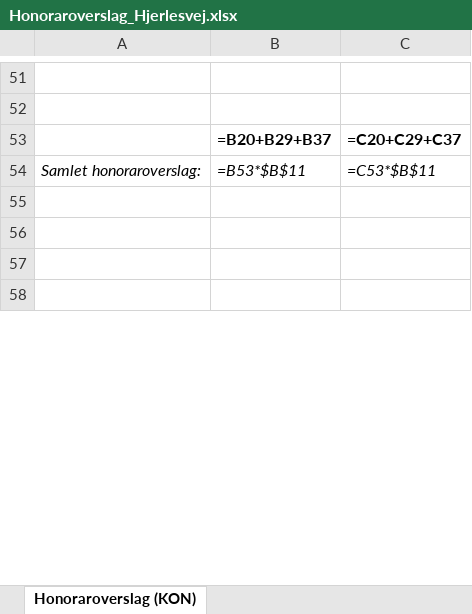
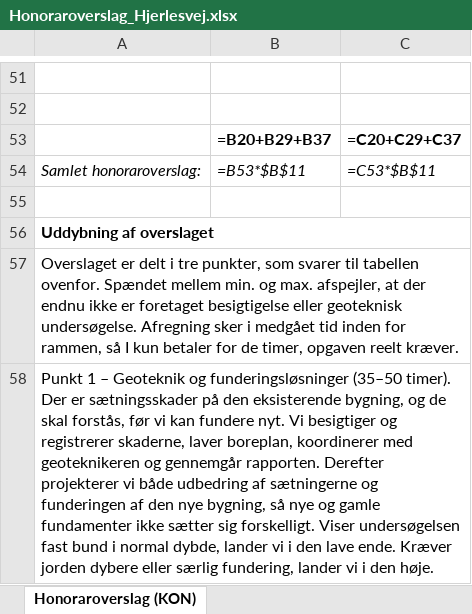
Before and after one commit to LottiBeats/Omkreds, an Excel workbook: energi/projekter/hjerlesvej/tilbud/Honoraroverslag_Hjerlesvej.xlsx, sheet Honoraroverslag (KON), drawn as a sheet; only a part is shown, gaps mark what is left out; values as stored, in another font and other column widths than the file's, no borders; formulas without a stored value are shown as written; the diff covers the shown part only; the diff names each change by its address in the sheet, - before the commit and + after, or states it on an @@ line.

```diff
--- a/energi/projekter/hjerlesvej/tilbud/Honoraroverslag_Hjerlesvej.xlsx (sheet Honoraroverslag (KON))
+++ b/energi/projekter/hjerlesvej/tilbud/Honoraroverslag_Hjerlesvej.xlsx (sheet Honoraroverslag (KON))
-A56: (empty)
+A56: Uddybning af overslaget
+A56:C56 merged
-A57: (empty)
+A57: Overslaget er delt i tre punkter, som svarer til tabellen ovenfor. Spændet mellem min. og max. afspejler, at der endnu ikke er foretaget besigtigelse eller geoteknisk undersøgelse. Afregning sker i medgået tid inden for rammen, så I kun betaler for de timer, opgaven reelt kræver.
+A57:C57 merged
-A58: (empty)
+A58: Punkt 1 – Geoteknik og funderingsløsninger (35–50 timer). Der er sætningsskader på den eksisterende bygning, og de skal forstås, før vi kan fundere nyt. Vi besigtiger og registrerer skaderne, laver boreplan, koordinerer med geoteknikeren og gennemgår rapporten. Derefter projekterer vi både udbedring af sætningerne og funderingen af den nye bygning, så nye og gamle fundamenter ikke sætter sig forskelligt. Viser undersøgelsen fast bund i normal dybde, lander vi i den lave ende. Kræver jorden dybere eller særlig fundering, lander vi i den høje.
+A58:C58 merged
```
Also changed, not shown: 3 edited cells and merged cells elsewhere in this sheet, 1 other file.
